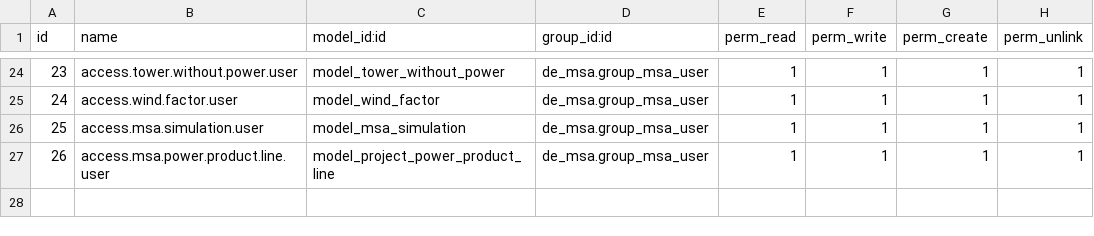
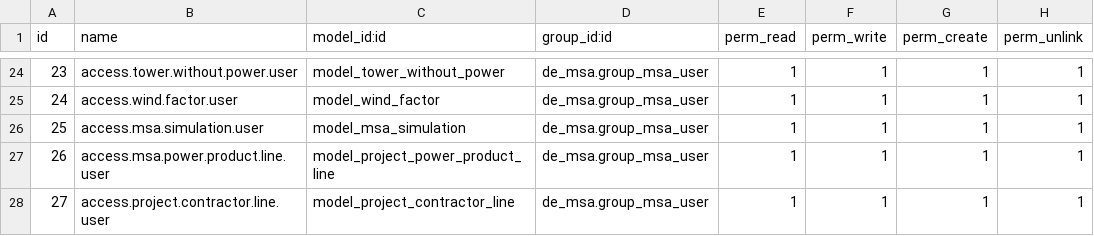
Before and after one commit to farhanrashad/demo-igt1401, a CSV file: de_msa/security/ir.model.access.csv, drawn as a sheet; only a part is shown, gaps mark what is left out.

```diff
--- a/de_msa/security/ir.model.access.csv
+++ b/de_msa/security/ir.model.access.csv
@@ -27 +27,2 @@ id,name,model_id:id,group_id:id,perm_read,perm_write,perm_create,perm_unlink
 26,access.msa.power.product.line.user,model_project_power_product_line,de_msa.group_msa_user,1,1,1,1
+27,access.project.contractor.line.user,model_project_contractor_line,de_msa.group_msa_user,1,1,1,1
```
Also changed, not shown: 5 other files.
